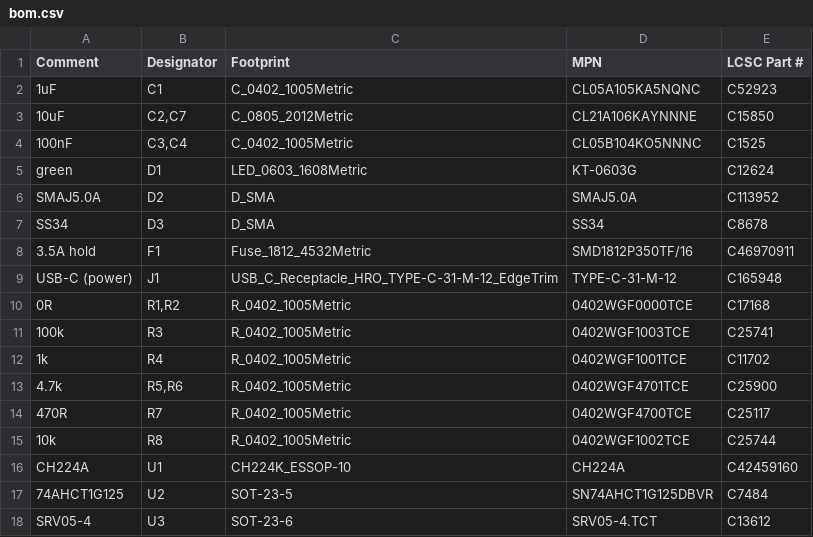
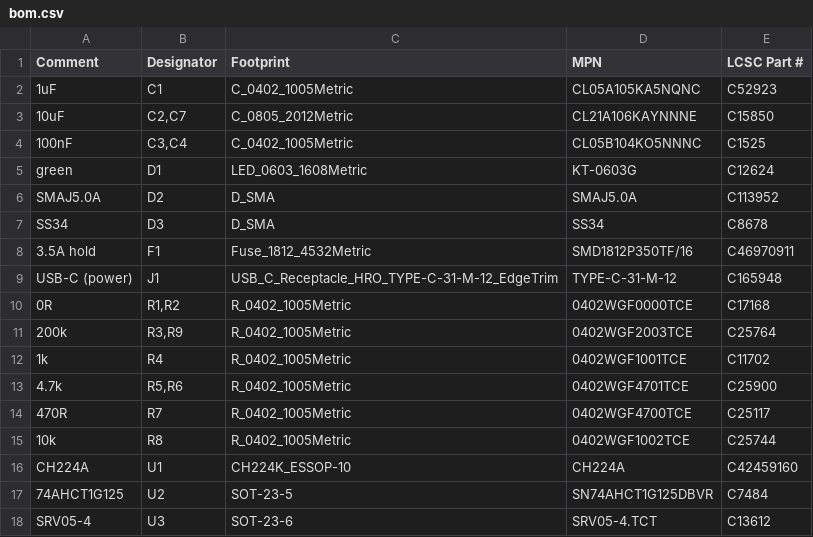
Before and after one commit to Legal-Copy7045/Magic-bHAnds, a CSV file: hardware/reader-carrier/fab/bom.csv, drawn as a sheet.

```diff
--- a/hardware/reader-carrier/fab/bom.csv
+++ b/hardware/reader-carrier/fab/bom.csv
@@ -10,3 +10,3 @@ USB-C (power),J1,USB_C_Receptacle_HRO_TYPE-C-31-M-12_EdgeTrim,TYPE-C-31-M-12,C16
 0R,"R1,R2",R_0402_1005Metric,0402WGF0000TCE,C17168
-100k,R3,R_0402_1005Metric,0402WGF1003TCE,C25741
+200k,"R3,R9",R_0402_1005Metric,0402WGF2003TCE,C25764
 1k,R4,R_0402_1005Metric,0402WGF1001TCE,C11702
```
Also changed, not shown: hardware/reader-carrier/fab/cpl.csv, 30 other files.
